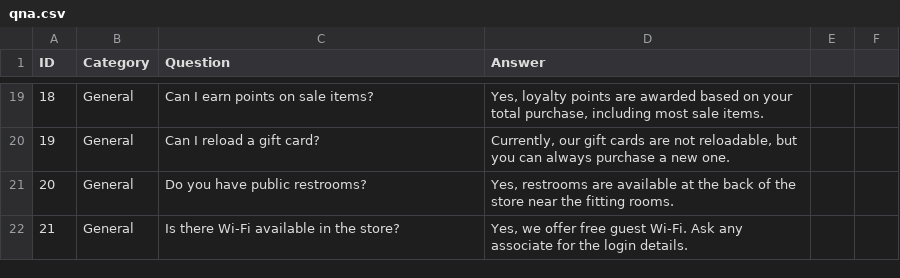
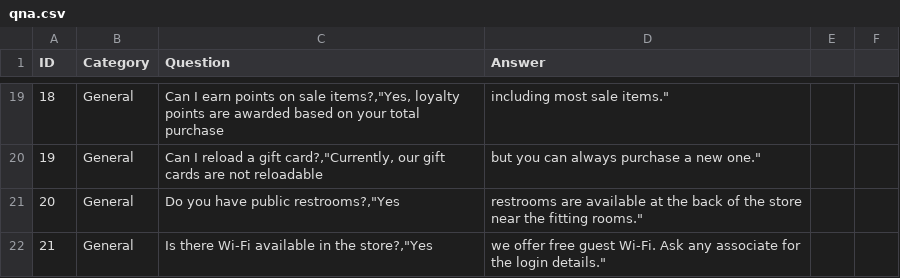
Before and after one commit to jonasrotter/ai-matchmaker, a CSV file: data/qna.csv, drawn as a sheet; only a part is shown, gaps mark what is left out; the diff covers the shown part only.

```diff
--- a/data/qna.csv
+++ b/data/qna.csv
@@ -19,4 +19,4 @@ ID,Category,Question,Answer
-18,General,Can I earn points on sale items?,"Yes, loyalty points are awarded based on your total purchase, including most sale items."
-19,General,Can I reload a gift card?,"Currently, our gift cards are not reloadable, but you can always purchase a new one."
-20,General,Do you have public restrooms?,"Yes, restrooms are available at the back of the store near the fitting rooms."
-21,General,Is there Wi-Fi available in the store?,"Yes, we offer free guest Wi-Fi. Ask any associate for the login details."
+18,General,"Can I earn points on sale items?,""Yes, loyalty points are awarded based on your total purchase"," including most sale items."""
+19,General,"Can I reload a gift card?,""Currently, our gift cards are not reloadable"," but you can always purchase a new one."""
+20,General,"Do you have public restrooms?,""Yes"," restrooms are available at the back of the store near the fitting rooms."""
+21,General,"Is there Wi-Fi available in the store?,""Yes"," we offer free guest Wi-Fi. Ask any associate for the login details."""
```
Also changed, not shown: 32 edited cells elsewhere in this file, 10 other files.
